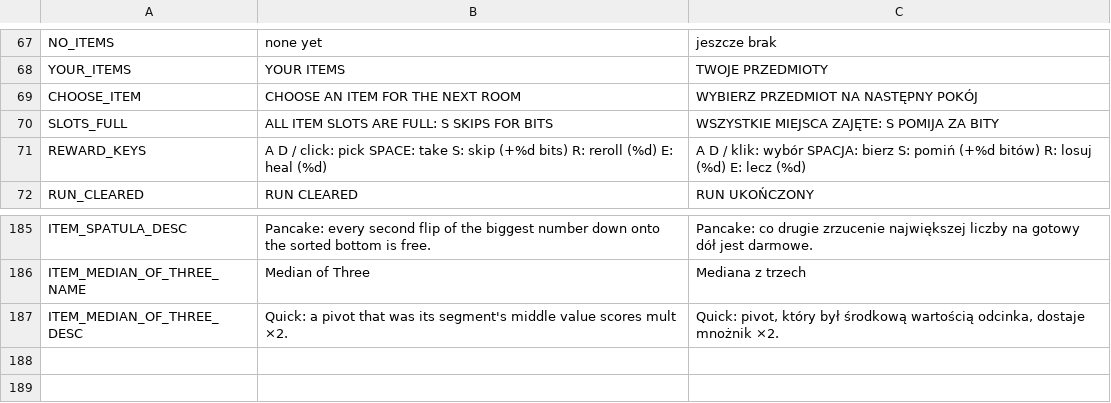
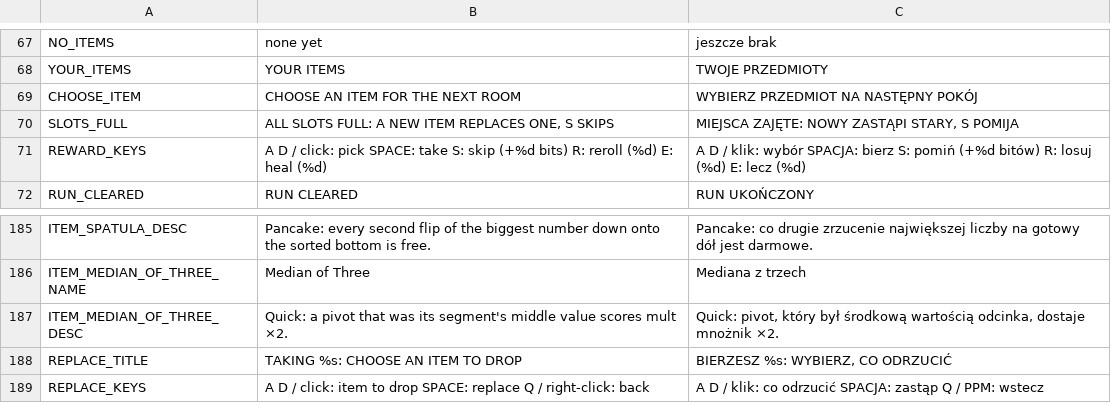
Before and after one commit to czarnabulka/Sortlite, a CSV file: i18n/strings.csv, drawn as a sheet; only a part is shown, gaps mark what is left out.

```diff
--- a/i18n/strings.csv
+++ b/i18n/strings.csv
@@ -69,3 +69,3 @@ YOUR_ITEMS,YOUR ITEMS,TWOJE PRZEDMIOTY
 CHOOSE_ITEM,CHOOSE AN ITEM FOR THE NEXT ROOM,WYBIERZ PRZEDMIOT NA NASTĘPNY POKÓJ
-SLOTS_FULL,ALL ITEM SLOTS ARE FULL: S SKIPS FOR BITS,WSZYSTKIE MIEJSCA ZAJĘTE: S POMIJA ZA BITY
+SLOTS_FULL,"ALL SLOTS FULL: A NEW ITEM REPLACES ONE, S SKIPS","MIEJSCA ZAJĘTE: NOWY ZASTĄPI STARY, S POMIJA"
 REWARD_KEYS,A D / click: pick   SPACE: take   S: skip (+%d bits)   R: reroll (%d)   E: heal (%d),A D / klik: wybór   SPACJA: bierz   S: pomiń (+%d bitów)   R: losuj (%d)   E: lecz (%d)
@@ -187 +187,3 @@ ITEM_MEDIAN_OF_THREE_NAME,Median of Three,Mediana z trzech
 ITEM_MEDIAN_OF_THREE_DESC,"Quick: a pivot that was its segment's middle value scores mult ×2.","Quick: pivot, który był środkową wartością odcinka, dostaje mnożnik ×2."
+REPLACE_TITLE,TAKING %s: CHOOSE AN ITEM TO DROP,"BIERZESZ %s: WYBIERZ, CO ODRZUCIĆ"
+REPLACE_KEYS,A D / click: item to drop   SPACE: replace   Q / right-click: back,A D / klik: co odrzucić   SPACJA: zastąp   Q / PPM: wstecz
```
Also changed, not shown: 7 other files.
